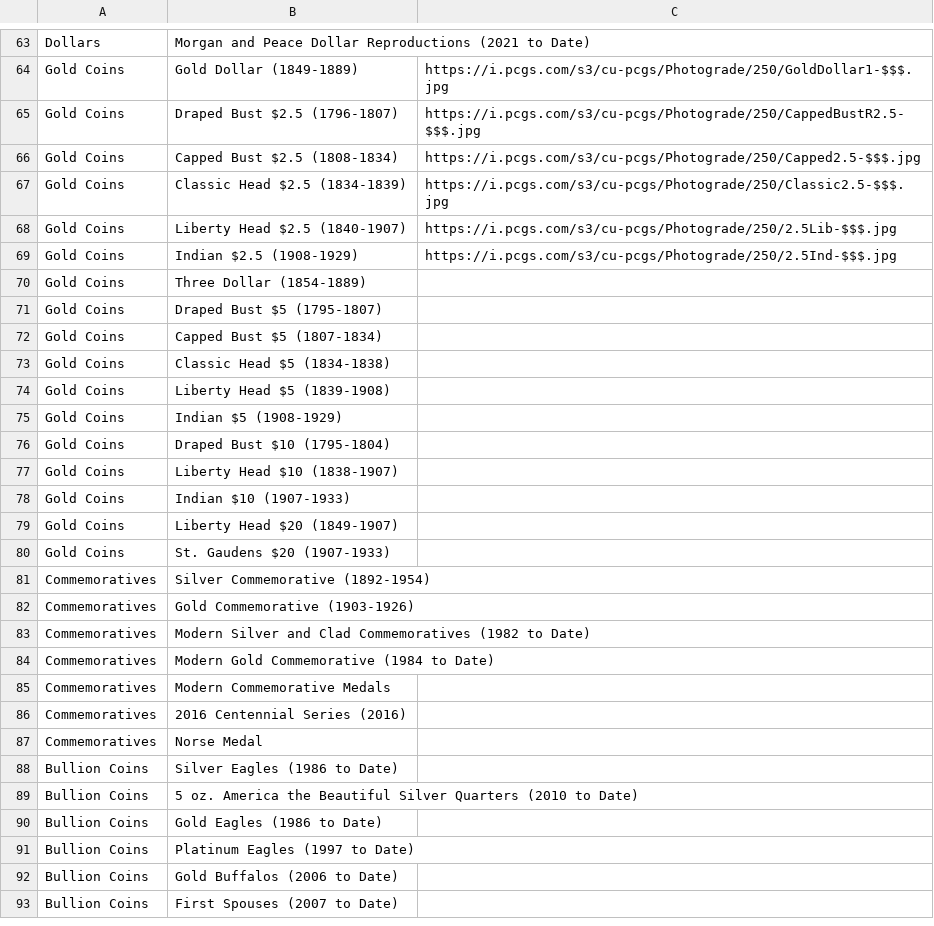
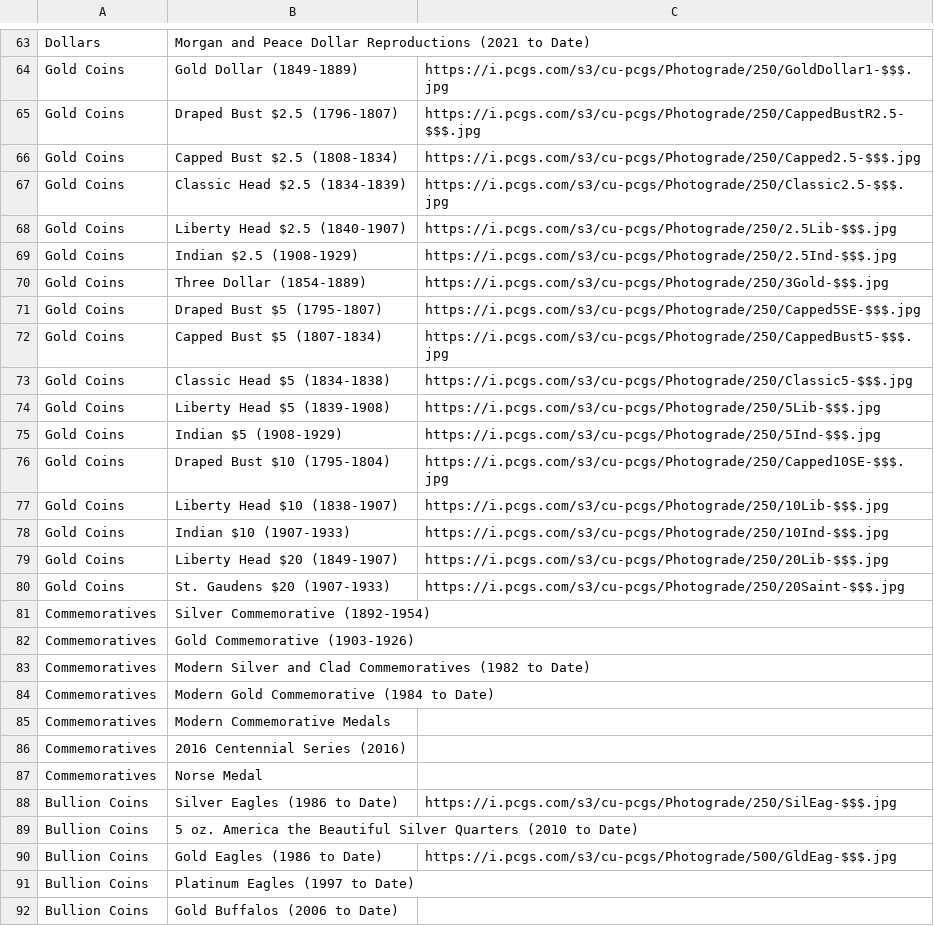
Before and after one commit to pixiitech/lustre, a CSV file: lib/assets/series.csv, drawn as a sheet; only a part is shown, gaps mark what is left out; the shorter side is filled out with more unchanged rows.

Commit message:
Coin data part 5

```diff
--- a/lib/assets/series.csv
+++ b/lib/assets/series.csv
@@ -69,13 +69,13 @@ Gold Coins,Liberty Head $2.5 (1840-1907),https://i.pcgs.com/s3/cu-pcgs/Photograd
 Gold Coins,Indian $2.5 (1908-1929),https://i.pcgs.com/s3/cu-pcgs/Photograde/250/2.5Ind-$$$.jpg
-Gold Coins,Three Dollar (1854-1889),
-Gold Coins,Draped Bust $5 (1795-1807),
-Gold Coins,Capped Bust $5 (1807-1834),
-Gold Coins,Classic Head $5 (1834-1838),
-Gold Coins,Liberty Head $5 (1839-1908),
-Gold Coins,Indian $5 (1908-1929),
-Gold Coins,Draped Bust $10 (1795-1804),
-Gold Coins,Liberty Head $10 (1838-1907),
-Gold Coins,Indian $10 (1907-1933),
-Gold Coins,Liberty Head $20 (1849-1907),
-Gold Coins,St. Gaudens $20 (1907-1933),
+Gold Coins,Three Dollar (1854-1889),https://i.pcgs.com/s3/cu-pcgs/Photograde/250/3Gold-$$$.jpg
+Gold Coins,Draped Bust $5 (1795-1807),https://i.pcgs.com/s3/cu-pcgs/Photograde/250/Capped5SE-$$$.jpg
+Gold Coins,Capped Bust $5 (1807-1834),https://i.pcgs.com/s3/cu-pcgs/Photograde/250/CappedBust5-$$$.jpg
+Gold Coins,Classic Head $5 (1834-1838),https://i.pcgs.com/s3/cu-pcgs/Photograde/250/Classic5-$$$.jpg
+Gold Coins,Liberty Head $5 (1839-1908),https://i.pcgs.com/s3/cu-pcgs/Photograde/250/5Lib-$$$.jpg
+Gold Coins,Indian $5 (1908-1929),https://i.pcgs.com/s3/cu-pcgs/Photograde/250/5Ind-$$$.jpg
+Gold Coins,Draped Bust $10 (1795-1804),https://i.pcgs.com/s3/cu-pcgs/Photograde/250/Capped10SE-$$$.jpg
+Gold Coins,Liberty Head $10 (1838-1907),https://i.pcgs.com/s3/cu-pcgs/Photograde/250/10Lib-$$$.jpg
+Gold Coins,Indian $10 (1907-1933),https://i.pcgs.com/s3/cu-pcgs/Photograde/250/10Ind-$$$.jpg
+Gold Coins,Liberty Head $20 (1849-1907),https://i.pcgs.com/s3/cu-pcgs/Photograde/250/20Lib-$$$.jpg
+Gold Coins,St. Gaudens $20 (1907-1933),https://i.pcgs.com/s3/cu-pcgs/Photograde/250/20Saint-$$$.jpg
 Commemoratives,Silver Commemorative (1892-1954),
@@ -87,5 +87,5 @@ Commemoratives,2016 Centennial Series (2016),
 Commemoratives,Norse Medal,
-Bullion Coins,Silver Eagles (1986 to Date),
+Bullion Coins,Silver Eagles (1986 to Date),https://i.pcgs.com/s3/cu-pcgs/Photograde/250/SilEag-$$$.jpg
 Bullion Coins,5 oz. America the Beautiful Silver Quarters (2010 to Date),
-Bullion Coins,Gold Eagles (1986 to Date),
+Bullion Coins,Gold Eagles (1986 to Date),https://i.pcgs.com/s3/cu-pcgs/Photograde/500/GldEag-$$$.jpg
 Bullion Coins,Platinum Eagles (1997 to Date),
```
Also changed, not shown: 3 other files.
